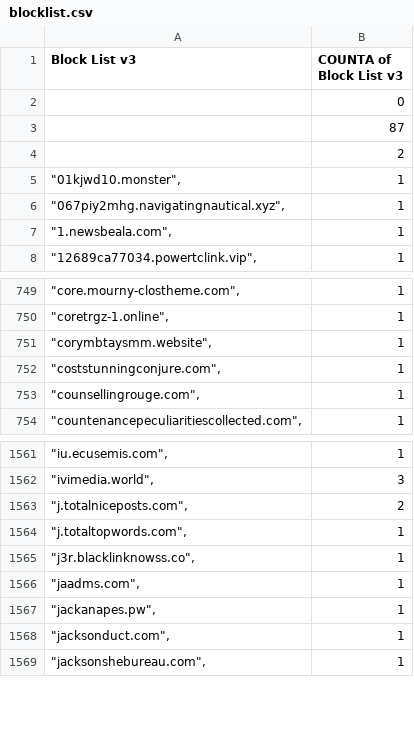
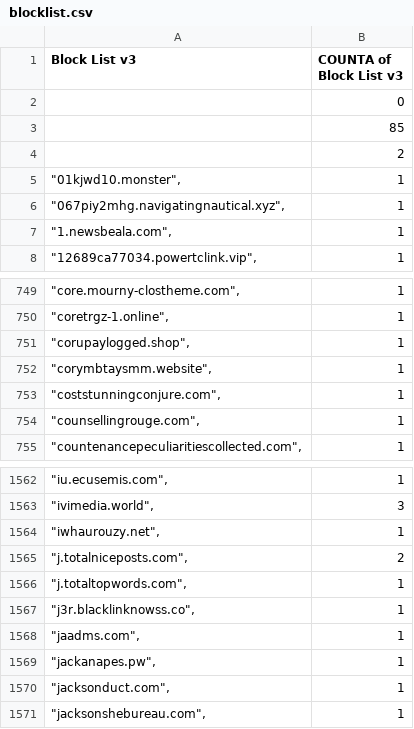
Before and after one commit to meganerasam/blocklist, a CSV file: blocklist.csv, drawn as a sheet; only a part is shown, gaps mark what is left out.

```diff
--- a/blocklist.csv
+++ b/blocklist.csv
@@ -2,3 +2,3 @@ Block List v3,COUNTA of Block List v3
 ,0
-,87
+,85
  ,2
@@ -750,2 +750,3 @@ Block List v3,COUNTA of Block List v3
 """coretrgz-1.online"",",1
+"""corupaylogged.shop"",",1
 """corymbtaysmm.website"",",1
@@ -1562,2 +1563,3 @@ Block List v3,COUNTA of Block List v3
 """ivimedia.world"",",3
+"""iwhaurouzy.net"",",1
 """j.totalniceposts.com"",",2
```
